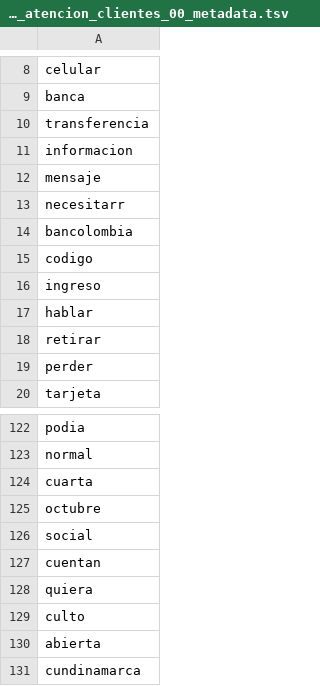
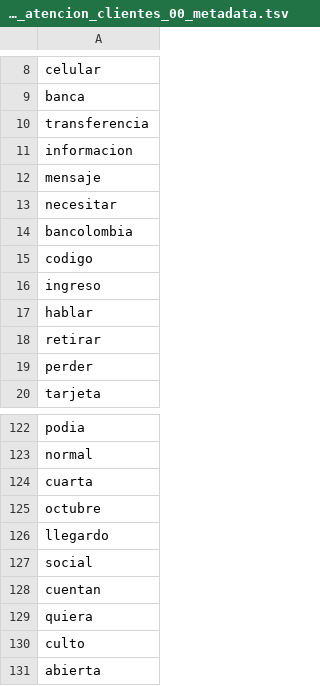
Before and after one commit to cienciadedatos-sys/bancamia_text_analytics, a TSV file: Diciembre/Atencion_Clientes/_tensor_atencion_clientes_00_metadata.tsv, drawn as a sheet; only a part is shown, gaps mark what is left out; the shorter side is filled out with more unchanged rows.

```diff
--- a/Diciembre/Atencion_Clientes/_tensor_atencion_clientes_00_metadata.tsv
+++ b/Diciembre/Atencion_Clientes/_tensor_atencion_clientes_00_metadata.tsv
@@ -12,3 +12,3 @@ informacion
 mensaje
-necesitarr
+necesitar
 bancolombia
@@ -125,2 +125,3 @@ cuarta
 octubre
+llegardo
 social
```
Also changed, not shown: Diciembre/Atencion_Clientes/_tensor_atencion_clientes_00_tensor.tsv, Diciembre/Colocacion_Creditos/_tensor_colocacion_creditos_00_tensor.tsv, 26 other files.
